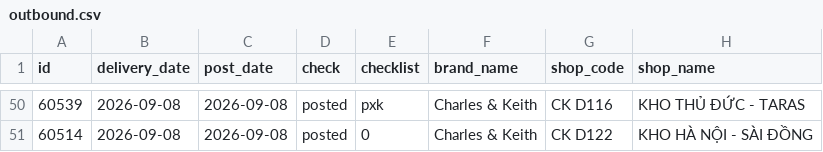
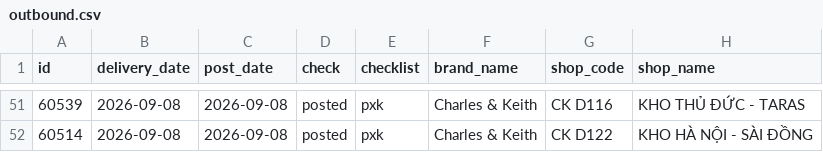
Before and after one commit to thuanmaison113-boop/report, a CSV file: outbound.csv, drawn as a sheet; only a part is shown, gaps mark what is left out; addresses are those after the commit; the diff covers the shown part only; the diff names each change by its address in the sheet, - before the commit and + after, or states it on an @@ line.

```diff
--- a/outbound.csv
+++ b/outbound.csv
-E52 (checklist): 0
+E52 (checklist): pxk
```
Also changed, not shown: 1 added row and 26 edited cells elsewhere in this file, inbound.csv.
